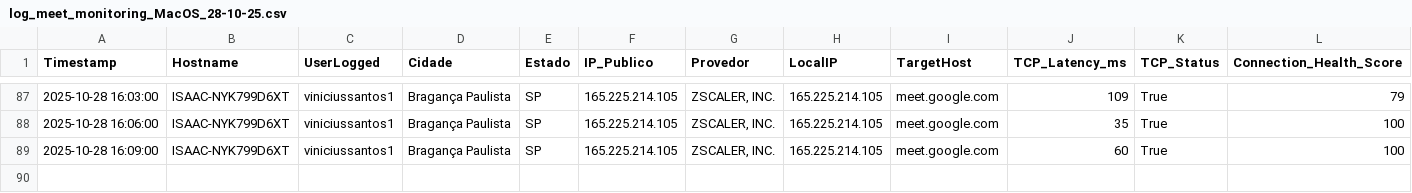
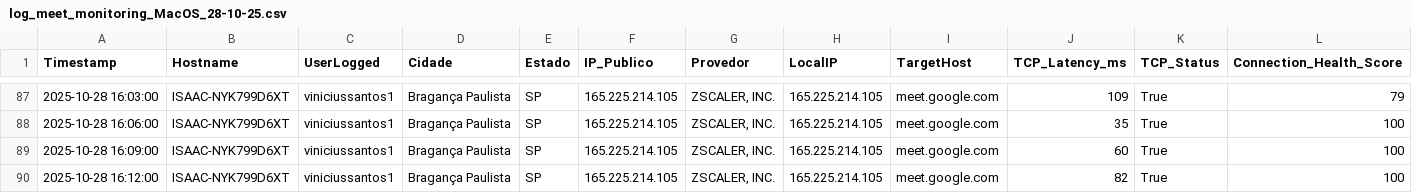
Before and after one commit to lucasldantas/web_monitor, a CSV file: log_meet_monitoring_MacOS_28-10-25.csv, drawn as a sheet; only a part is shown, gaps mark what is left out; rows hold the shown columns only; the diff names each change by its address in the sheet, - before the commit and + after, or states it on an @@ line.

Commit message:
Monitoramento 2025-10-28 16:12:00 (macOS): Atualização automática do log de desempenho.

```diff
--- a/log_meet_monitoring_MacOS_28-10-25.csv
+++ b/log_meet_monitoring_MacOS_28-10-25.csv
+row 90: 2025-10-28 16:12:00 | ISAAC-NYK799D6XT | viniciussantos1 | Bragança Paulista | SP | 165.225.214.105 | ZSCALER, INC. | 165.225.214.105 | meet.google.com | 82 | True | 100
```
